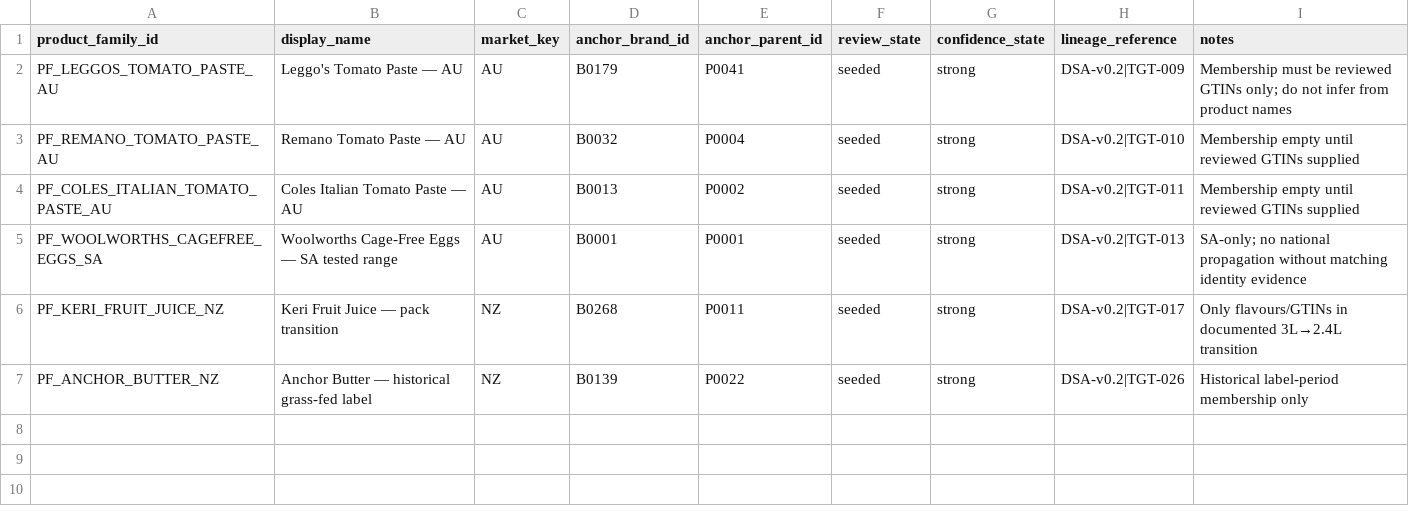
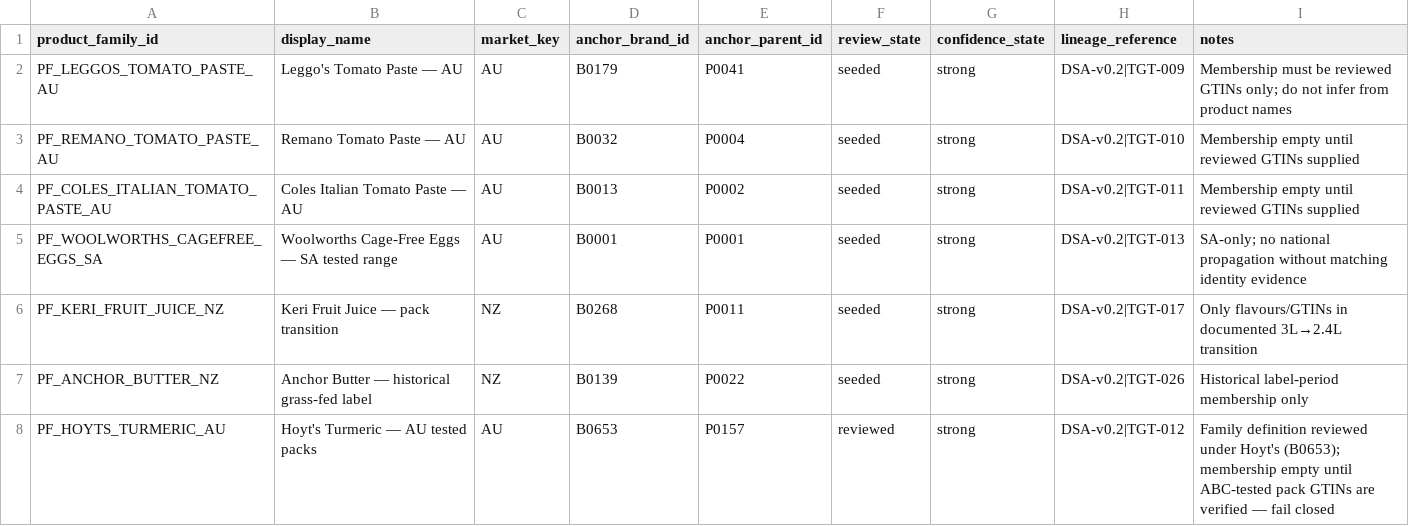
Before and after one commit to TrueScanOnline/TruScore, a CSV file: workstreamA/a-data/chaining-extensions/v0.1/product_families.csv, drawn as a sheet; the diff names each change by its address in the sheet, - before the commit and + after, or states it on an @@ line.

```diff
--- a/workstreamA/a-data/chaining-extensions/v0.1/product_families.csv
+++ b/workstreamA/a-data/chaining-extensions/v0.1/product_families.csv
+row 8: PF_HOYTS_TURMERIC_AU | Hoyt's Turmeric — AU tested packs | AU | B0653 | P0157 | reviewed | strong | DSA-v0.2|TGT-012 | Family definition reviewed under Hoyt's (B0653); membership empty until ABC-tested pack GTINs are verified — fail closed
```
Also changed, not shown: workstreamC/c-data/dynamic-signals-v0.2/input/signal_targets.csv, 22 other files.
